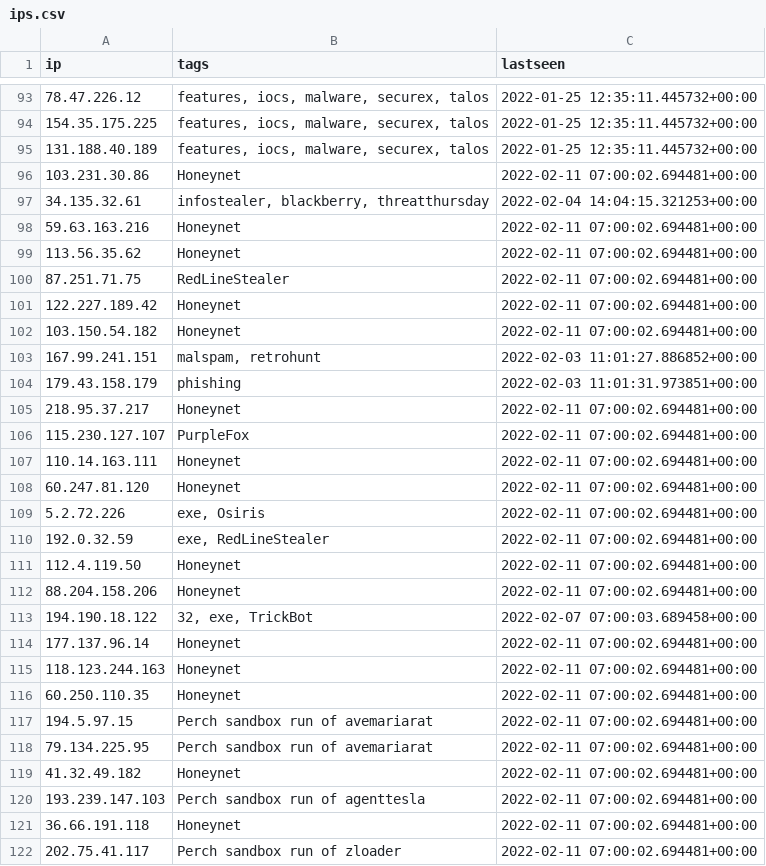
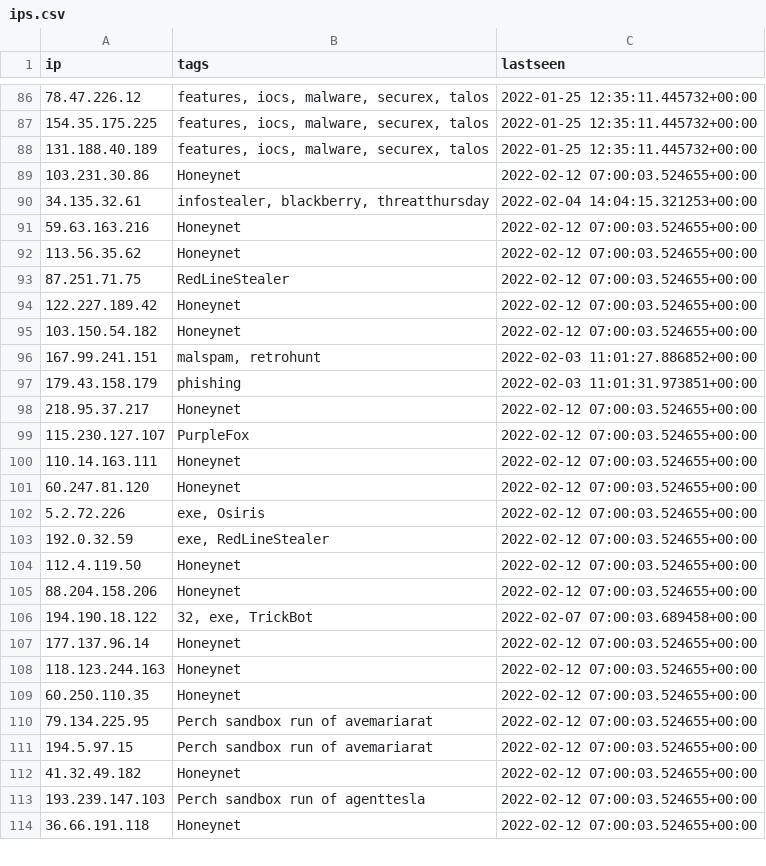
Before and after one commit to ConnectWise-Software/ConnectWise-CRU, a CSV file: ips.csv, drawn as a sheet; only a part is shown, gaps mark what is left out; the diff covers the shown part only.

```diff
--- a/ips.csv
+++ b/ips.csv
@@ -140,28 +133,27 @@
 "131.188.40.189","features, iocs, malware, securex, talos","2022-01-25 12:35:11.445732+00:00"
-"103.231.30.86","Honeynet","2022-02-11 07:00:02.694481+00:00"
+"103.231.30.86","Honeynet","2022-02-12 07:00:03.524655+00:00"
 "34.135.32.61","infostealer, blackberry, threatthursday","2022-02-04 14:04:15.321253+00:00"
-"59.63.163.216","Honeynet","2022-02-11 07:00:02.694481+00:00"
-"113.56.35.62","Honeynet","2022-02-11 07:00:02.694481+00:00"
-"87.251.71.75","RedLineStealer","2022-02-11 07:00:02.694481+00:00"
-"122.227.189.42","Honeynet","2022-02-11 07:00:02.694481+00:00"
-"103.150.54.182","Honeynet","2022-02-11 07:00:02.694481+00:00"
+"59.63.163.216","Honeynet","2022-02-12 07:00:03.524655+00:00"
+"113.56.35.62","Honeynet","2022-02-12 07:00:03.524655+00:00"
+"87.251.71.75","RedLineStealer","2022-02-12 07:00:03.524655+00:00"
+"122.227.189.42","Honeynet","2022-02-12 07:00:03.524655+00:00"
+"103.150.54.182","Honeynet","2022-02-12 07:00:03.524655+00:00"
 "167.99.241.151","malspam, retrohunt","2022-02-03 11:01:27.886852+00:00"
 "179.43.158.179","phishing","2022-02-03 11:01:31.973851+00:00"
-"218.95.37.217","Honeynet","2022-02-11 07:00:02.694481+00:00"
-"115.230.127.107","PurpleFox","2022-02-11 07:00:02.694481+00:00"
-"110.14.163.111","Honeynet","2022-02-11 07:00:02.694481+00:00"
-"60.247.81.120","Honeynet","2022-02-11 07:00:02.694481+00:00"
-"5.2.72.226","exe, Osiris","2022-02-11 07:00:02.694481+00:00"
-"192.0.32.59","exe, RedLineStealer","2022-02-11 07:00:02.694481+00:00"
-"112.4.119.50","Honeynet","2022-02-11 07:00:02.694481+00:00"
-"88.204.158.206","Honeynet","2022-02-11 07:00:02.694481+00:00"
+"218.95.37.217","Honeynet","2022-02-12 07:00:03.524655+00:00"
+"115.230.127.107","PurpleFox","2022-02-12 07:00:03.524655+00:00"
+"110.14.163.111","Honeynet","2022-02-12 07:00:03.524655+00:00"
+"60.247.81.120","Honeynet","2022-02-12 07:00:03.524655+00:00"
+"5.2.72.226","exe, Osiris","2022-02-12 07:00:03.524655+00:00"
+"192.0.32.59","exe, RedLineStealer","2022-02-12 07:00:03.524655+00:00"
+"112.4.119.50","Honeynet","2022-02-12 07:00:03.524655+00:00"
+"88.204.158.206","Honeynet","2022-02-12 07:00:03.524655+00:00"
 "194.190.18.122","32, exe, TrickBot","2022-02-07 07:00:03.689458+00:00"
-"177.137.96.14","Honeynet","2022-02-11 07:00:02.694481+00:00"
-"118.123.244.163","Honeynet","2022-02-11 07:00:02.694481+00:00"
-"60.250.110.35","Honeynet","2022-02-11 07:00:02.694481+00:00"
-"194.5.97.15","Perch sandbox run of avemariarat","2022-02-11 07:00:02.694481+00:00"
-"79.134.225.95","Perch sandbox run of avemariarat","2022-02-11 07:00:02.694481+00:00"
-"41.32.49.182","Honeynet","2022-02-11 07:00:02.694481+00:00"
-"193.239.147.103","Perch sandbox run of agenttesla","2022-02-11 07:00:02.694481+00:00"
-"36.66.191.118","Honeynet","2022-02-11 07:00:02.694481+00:00"
-"202.75.41.117","Perch sandbox run of zloader","2022-02-11 07:00:02.694481+00:00"
+"177.137.96.14","Honeynet","2022-02-12 07:00:03.524655+00:00"
+"118.123.244.163","Honeynet","2022-02-12 07:00:03.524655+00:00"
+"60.250.110.35","Honeynet","2022-02-12 07:00:03.524655+00:00"
+"79.134.225.95","Perch sandbox run of avemariarat","2022-02-12 07:00:03.524655+00:00"
+"194.5.97.15","Perch sandbox run of avemariarat","2022-02-12 07:00:03.524655+00:00"
+"41.32.49.182","Honeynet","2022-02-12 07:00:03.524655+00:00"
+"193.239.147.103","Perch sandbox run of agenttesla","2022-02-12 07:00:03.524655+00:00"
+"36.66.191.118","Honeynet","2022-02-12 07:00:03.524655+00:00"
```
Also changed, not shown: 2 added rows, 8 removed rows and 33 edited cells elsewhere in this file, domains.csv, 9 other files.
